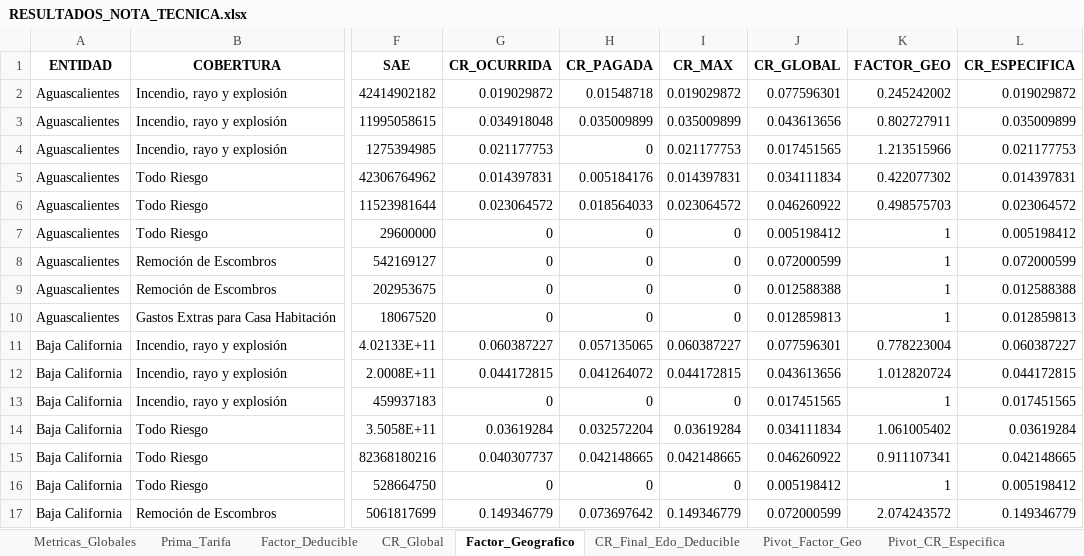
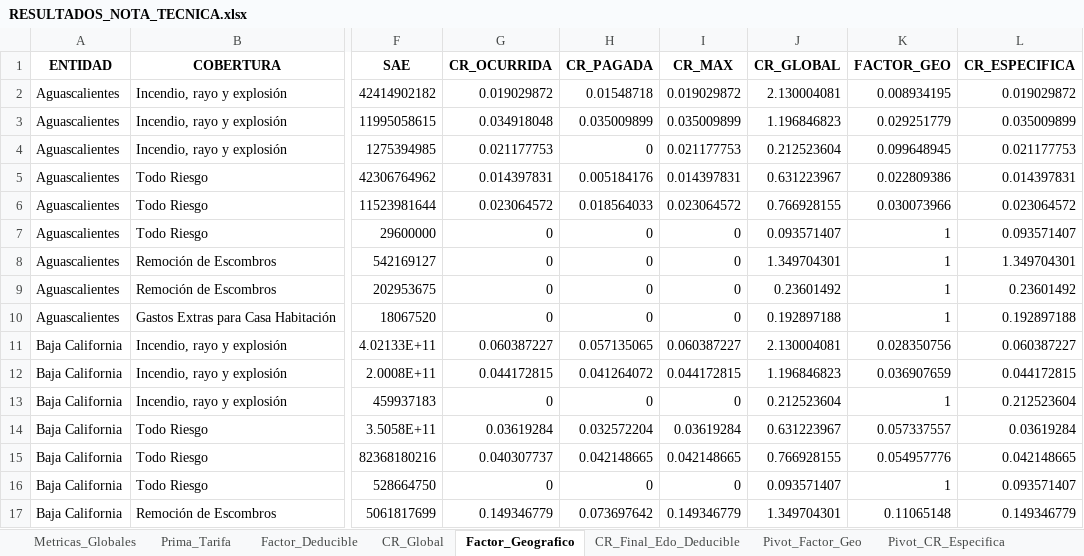
Before and after one commit to Chavezlosabe755/NOTA-TECNICA, an Excel workbook: RESULTADOS_NOTA_TECNICA.xlsx, sheet Factor_Geografico, drawn as a sheet; only a part is shown, gaps mark what is left out; values as stored, in another font and other column widths than the file's, no borders; the diff covers the shown part only; the diff names each change by its address in the sheet, - before the commit and + after, or states it on an @@ line.

```diff
--- a/RESULTADOS_NOTA_TECNICA.xlsx (sheet Factor_Geografico)
+++ b/RESULTADOS_NOTA_TECNICA.xlsx (sheet Factor_Geografico)
-J2 (CR_GLOBAL): 0.077596301
+J2 (CR_GLOBAL): 2.130004081
-K2 (FACTOR_GEO): 0.245242002
+K2 (FACTOR_GEO): 0.008934195
-J3 (CR_GLOBAL): 0.043613656
+J3 (CR_GLOBAL): 1.196846823
-K3 (FACTOR_GEO): 0.802727911
+K3 (FACTOR_GEO): 0.029251779
-J4 (CR_GLOBAL): 0.017451565
+J4 (CR_GLOBAL): 0.212523604
-K4 (FACTOR_GEO): 1.213515966
+K4 (FACTOR_GEO): 0.099648945
-J5 (CR_GLOBAL): 0.034111834
+J5 (CR_GLOBAL): 0.631223967
-K5 (FACTOR_GEO): 0.422077302
+K5 (FACTOR_GEO): 0.022809386
-J6 (CR_GLOBAL): 0.046260922
+J6 (CR_GLOBAL): 0.766928155
-K6 (FACTOR_GEO): 0.498575703
+K6 (FACTOR_GEO): 0.030073966
-J7 (CR_GLOBAL): 0.005198412
+J7 (CR_GLOBAL): 0.093571407
-L7 (CR_ESPECIFICA): 0.005198412
+L7 (CR_ESPECIFICA): 0.093571407
-J8 (CR_GLOBAL): 0.072000599
+J8 (CR_GLOBAL): 1.349704301
-L8 (CR_ESPECIFICA): 0.072000599
+L8 (CR_ESPECIFICA): 1.349704301
-J9 (CR_GLOBAL): 0.012588388
+J9 (CR_GLOBAL): 0.23601492
-L9 (CR_ESPECIFICA): 0.012588388
+L9 (CR_ESPECIFICA): 0.23601492
-J10 (CR_GLOBAL): 0.012859813
+J10 (CR_GLOBAL): 0.192897188
-L10 (CR_ESPECIFICA): 0.012859813
+L10 (CR_ESPECIFICA): 0.192897188
-J11 (CR_GLOBAL): 0.077596301
+J11 (CR_GLOBAL): 2.130004081
-K11 (FACTOR_GEO): 0.778223004
+K11 (FACTOR_GEO): 0.028350756
-J12 (CR_GLOBAL): 0.043613656
+J12 (CR_GLOBAL): 1.196846823
-K12 (FACTOR_GEO): 1.012820724
+K12 (FACTOR_GEO): 0.036907659
-J13 (CR_GLOBAL): 0.017451565
+J13 (CR_GLOBAL): 0.212523604
-L13 (CR_ESPECIFICA): 0.017451565
+L13 (CR_ESPECIFICA): 0.212523604
-J14 (CR_GLOBAL): 0.034111834
+J14 (CR_GLOBAL): 0.631223967
-K14 (FACTOR_GEO): 1.061005402
+K14 (FACTOR_GEO): 0.057337557
-J15 (CR_GLOBAL): 0.046260922
+J15 (CR_GLOBAL): 0.766928155
-K15 (FACTOR_GEO): 0.911107341
+K15 (FACTOR_GEO): 0.054957776
-J16 (CR_GLOBAL): 0.005198412
+J16 (CR_GLOBAL): 0.093571407
-L16 (CR_ESPECIFICA): 0.005198412
+L16 (CR_ESPECIFICA): 0.093571407
-J17 (CR_GLOBAL): 0.072000599
+J17 (CR_GLOBAL): 1.349704301
-K17 (FACTOR_GEO): 2.074243572
+K17 (FACTOR_GEO): 0.11065148
```
Also changed, not shown: 520 edited cells elsewhere in this sheet, sheet CR_Final_Edo_Deducible, sheet Factor_Deducible, sheet Pivot_Factor_Geo, sheet Pivot_CR_Especifica, sheet CR_Global, 1 other file.
